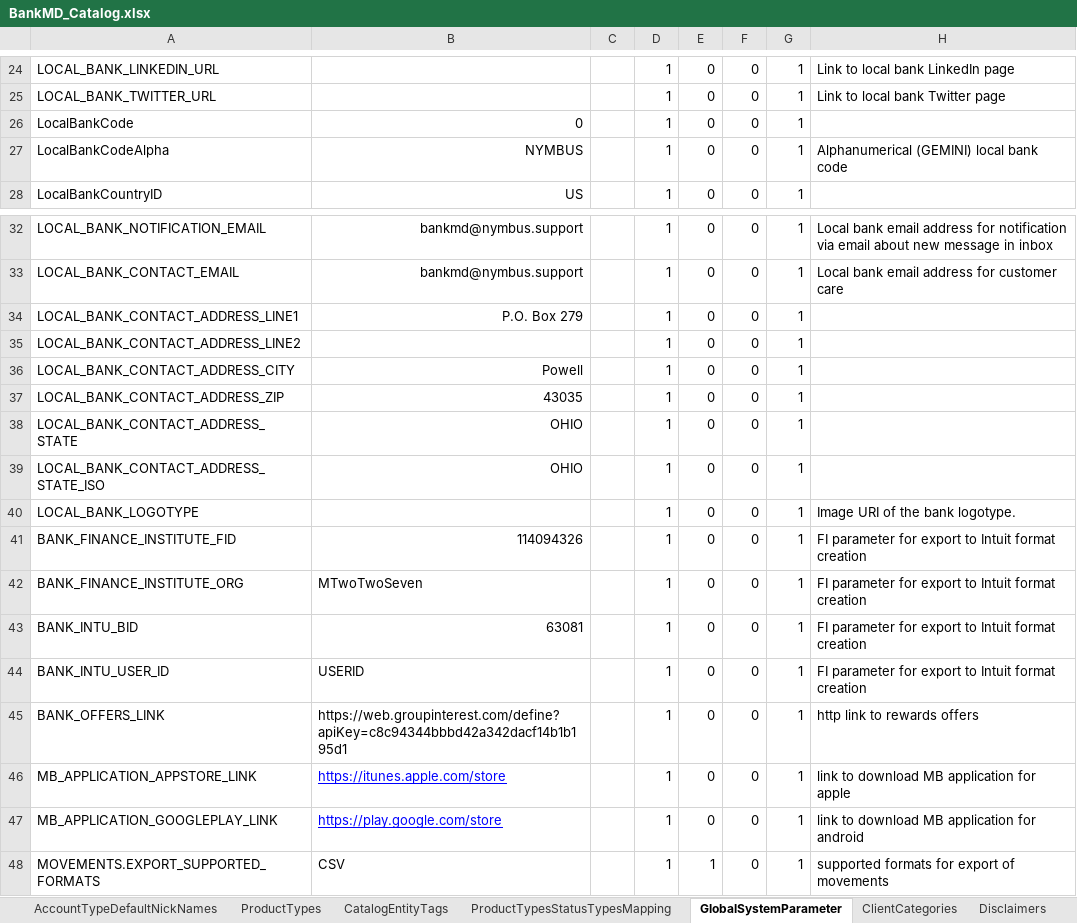
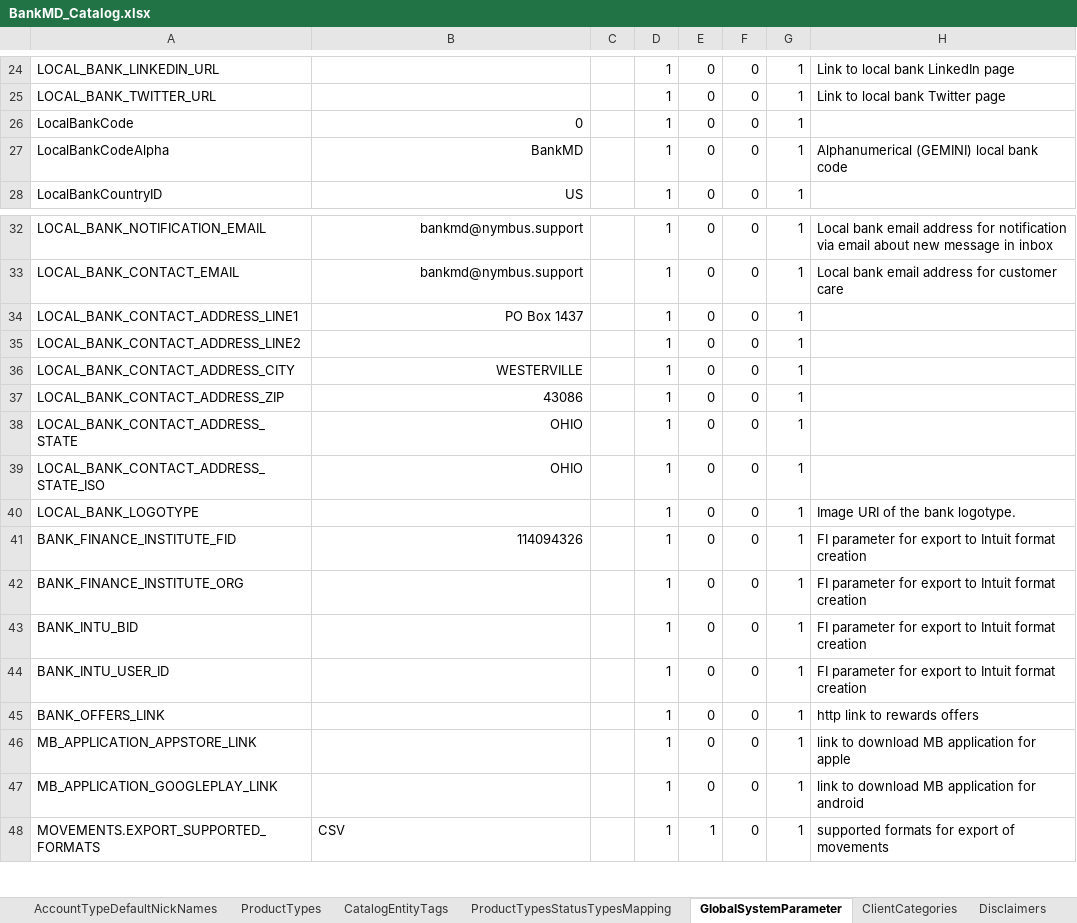
Before and after one commit to nymbusinc/nymbusolbapp, an Excel workbook: banks/bankmd/catalog/BankMD_Catalog.xlsx, sheet GlobalSystemParameter, drawn as a sheet; only a part is shown, gaps mark what is left out; values as stored, in another font and other column widths than the file's, no borders; the diff names each change by its address in the sheet, - before the commit and + after, or states it on an @@ line.

```diff
--- a/banks/bankmd/catalog/BankMD_Catalog.xlsx (sheet GlobalSystemParameter)
+++ b/banks/bankmd/catalog/BankMD_Catalog.xlsx (sheet GlobalSystemParameter)
-B27: NYMBUS
+B27: BankMD
-B34: P.O. Box 279
+B34: PO Box 1437
-B36: Powell
+B36: WESTERVILLE
-B37: 43035
+B37: 43086
-B42: MTwoTwoSeven
+B42: (empty)
-B43: 63081
+B43: (empty)
-B44: USERID
+B44: (empty)
-B45: https://web.groupinterest.com/define?apiKey=c8c94344bbbd42a342dacf14b1b195d1
+B45: (empty)
-B46: https://itunes.apple.com/store
+B46: (empty)
-B47: https://play.google.com/store
+B47: (empty)
```
Also changed, not shown: sheet FeatureToggle, sheet ProductTypes, sheet SignRuleTemplates, sheet ProductTypeDefaultNickNames, banks/bankmd/catalog/BankMD_Bank_Operations_List.xlsx, banks/facile/catalog/PNB_Bank_Catalog.xlsx.
